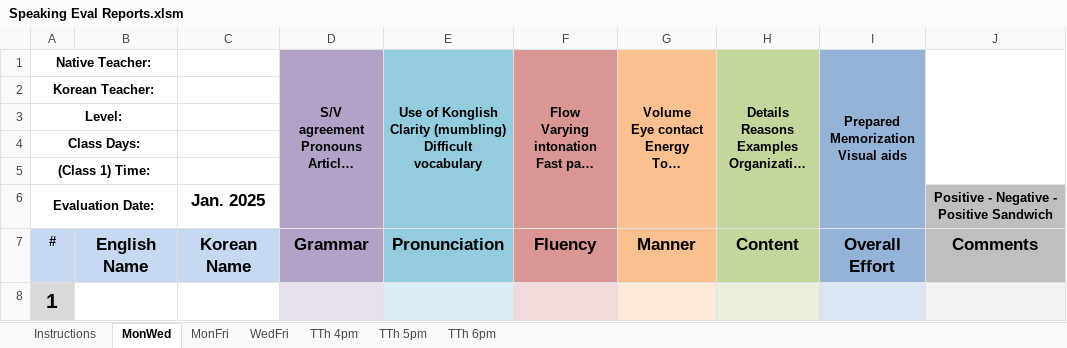
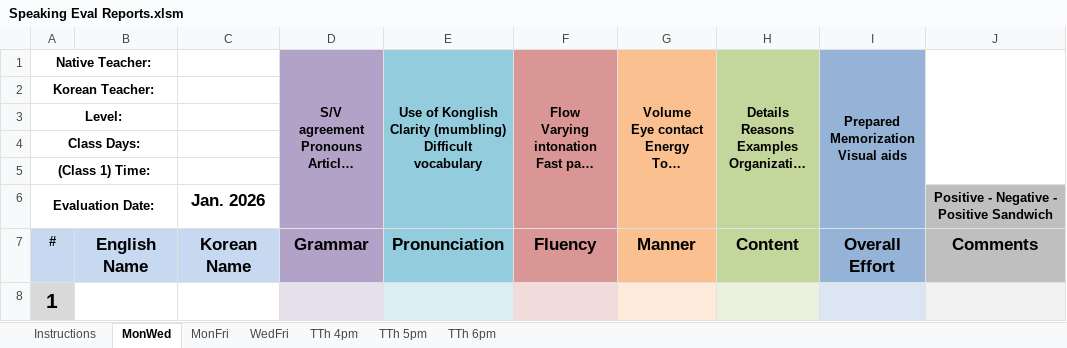
Before and after one commit to papercutter0324/SpeakingEvals, an Excel workbook: Speaking Eval Reports.xlsm, sheet MonWed, drawn as a sheet; only a part is shown; long unchanged cells end in …; values as stored, in another font and other column widths than the file's, no borders; charts and pictures not drawn; the diff names each change by its address in the sheet, - before the commit and + after, or states it on an @@ line.

Commit message:
Add files via upload

```diff
--- a/Speaking Eval Reports.xlsm (sheet MonWed)
+++ b/Speaking Eval Reports.xlsm (sheet MonWed)
-C6: Jan. 2025
+C6: Jan. 2026
```
Also changed, not shown: charts or pictures.
